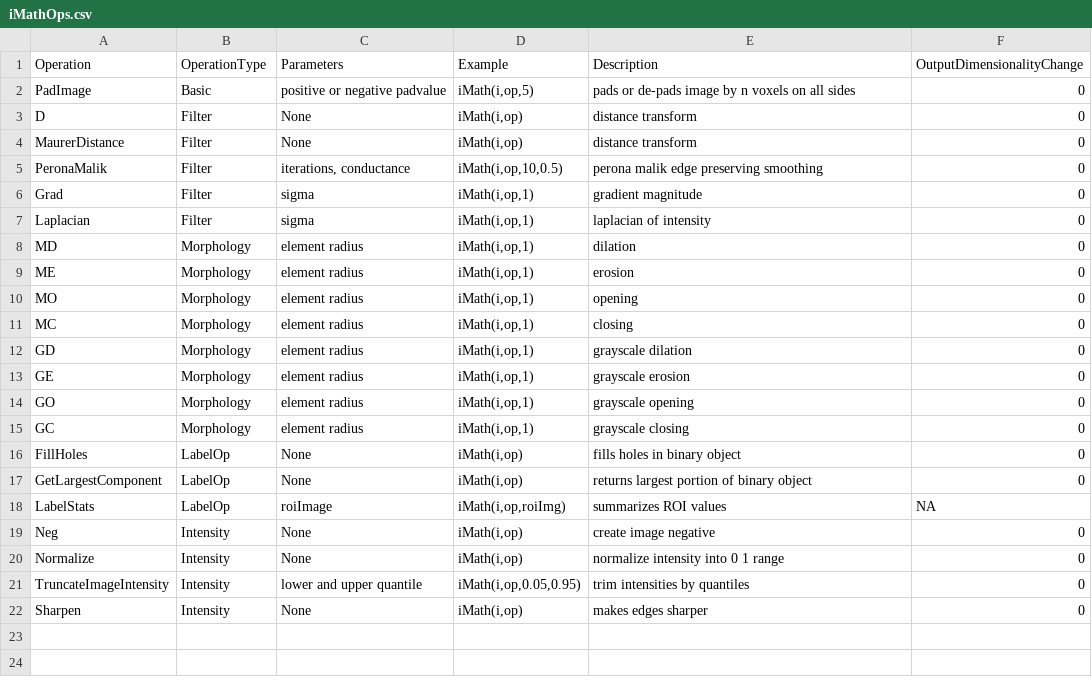
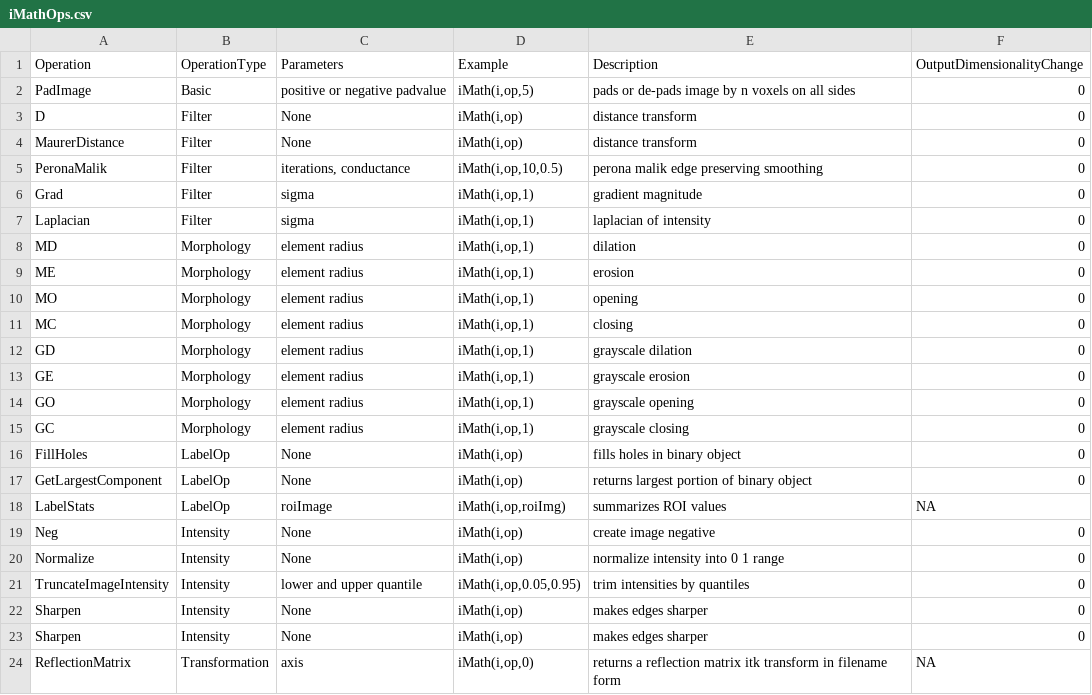
Before and after one commit to ANTsX/ANTsR, a CSV file: data/iMathOps.csv, drawn as a sheet; the diff names each change by its address in the sheet, - before the commit and + after, or states it on an @@ line.

```diff
--- a/data/iMathOps.csv
+++ b/data/iMathOps.csv
+row 23: Sharpen | Intensity | None | iMath(i,op) | makes edges sharper | 0
+row 24: ReflectionMatrix | Transformation | axis | iMath(i,op,0) | returns a reflection matrix itk transform in filename form | NA
```
Also changed, not shown: 5 other files.
